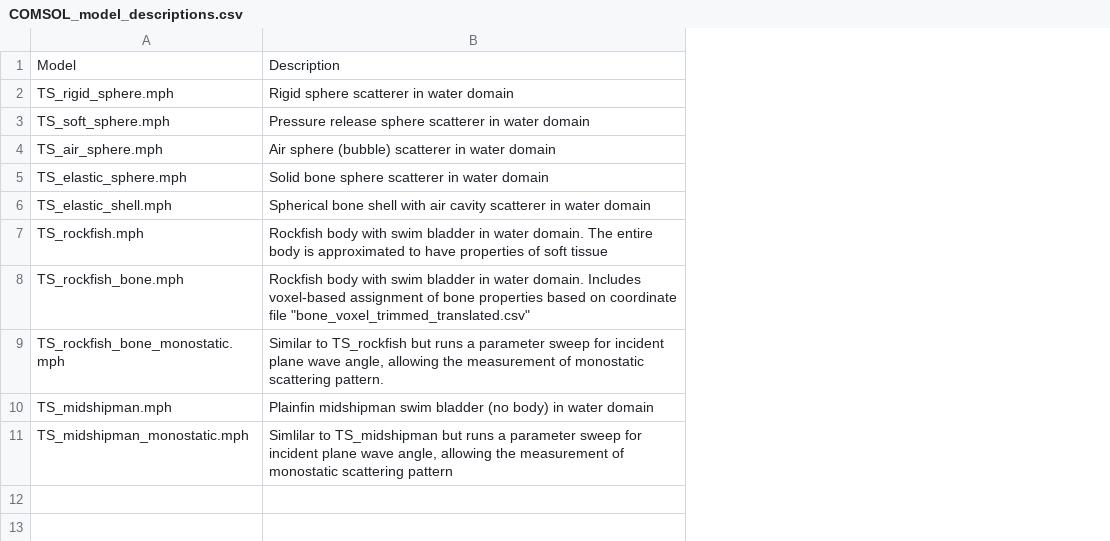
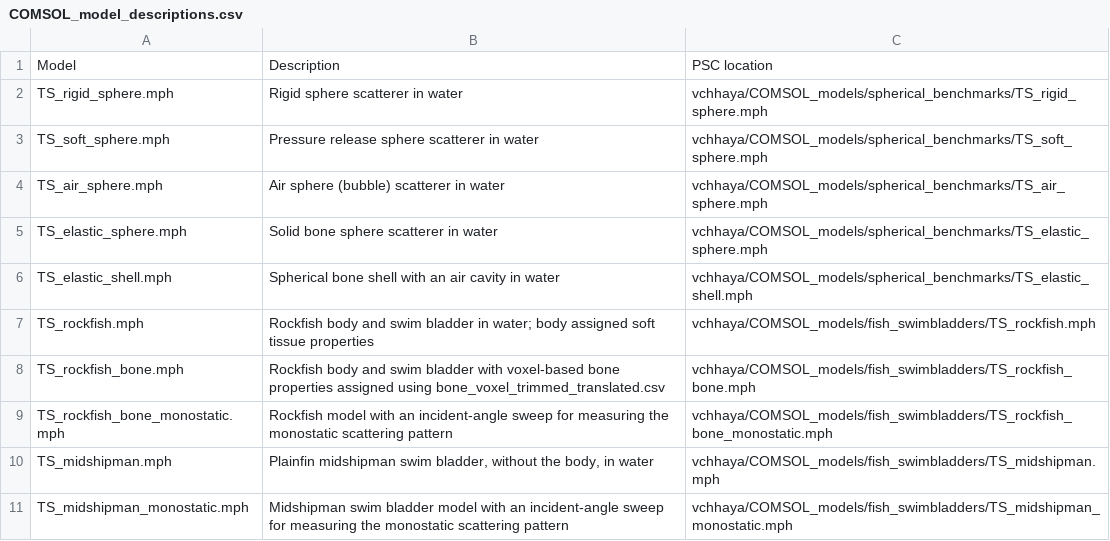
Before and after one commit to uw-echospace/swimbladder-scattering-COMSOL, a CSV file: COMSOL models/COMSOL_model_descriptions.csv, drawn as a sheet; removed rows and columns are numbered as before the commit, all else as after; the diff names each change by its address in the sheet, - before the commit and + after, or states it on an @@ line.

Commit message:
Update COMSOL_model_descriptions.csv

```diff
--- a/COMSOL models/COMSOL_model_descriptions.csv
+++ b/COMSOL models/COMSOL_model_descriptions.csv
-column B, rows 1-11: Description | Rigid sphere scatterer in water domain | Pressure release sphere scatterer in water domain | Air sphere (bubble) scatterer in water domain | Solid bone sphere scatterer in water domain | Spherical bone shell with air cavity scatterer in water domain | Rockfish body with swim bladder in water domain. The entire body is approximated to have properties of soft tissue | Rockfish body with swim bladder in water domain. Includes voxel-based assignment of bone properties based on coordinate file "bone_voxel_trimmed_translated.csv" | Similar to TS_rockfish but runs a parameter sweep for incident plane wave angle, allowing the measurement of monostatic scattering pattern. | Plainfin midshipman swim bladder (no body) in water domain | Simlilar to TS_midshipman but runs a parameter sweep for incident plane wave angle, allowing the measurement of monostatic scattering pattern
+column B, rows 1-11: Description | Rigid sphere scatterer in water | Pressure release sphere scatterer in water | Air sphere (bubble) scatterer in water | Solid bone sphere scatterer in water | Spherical bone shell with an air cavity in water | Rockfish body and swim bladder in water; body assigned soft tissue properties | Rockfish body and swim bladder with voxel-based bone properties assigned using bone_voxel_trimmed_translated.csv | Rockfish model with an incident-angle sweep for measuring the monostatic scattering pattern | Plainfin midshipman swim bladder, without the body, in water | Midshipman swim bladder model with an incident-angle sweep for measuring the monostatic scattering pattern
+column C, rows 1-11: PSC location | vchhaya/COMSOL_models/spherical_benchmarks/TS_rigid_sphere.mph | vchhaya/COMSOL_models/spherical_benchmarks/TS_soft_sphere.mph | vchhaya/COMSOL_models/spherical_benchmarks/TS_air_sphere.mph | vchhaya/COMSOL_models/spherical_benchmarks/TS_elastic_sphere.mph | vchhaya/COMSOL_models/spherical_benchmarks/TS_elastic_shell.mph | vchhaya/COMSOL_models/fish_swimbladders/TS_rockfish.mph | vchhaya/COMSOL_models/fish_swimbladders/TS_rockfish_bone.mph | vchhaya/COMSOL_models/fish_swimbladders/TS_rockfish_bone_monostatic.mph | vchhaya/COMSOL_models/fish_swimbladders/TS_midshipman.mph | vchhaya/COMSOL_models/fish_swimbladders/TS_midshipman_monostatic.mph
```
